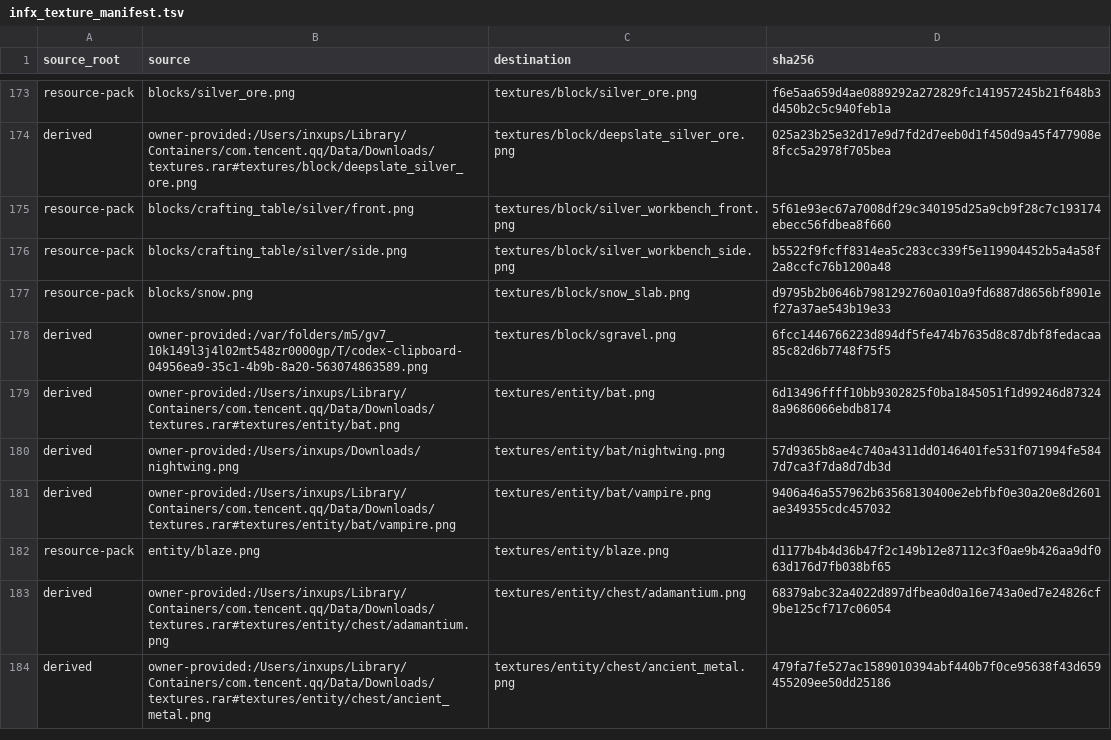
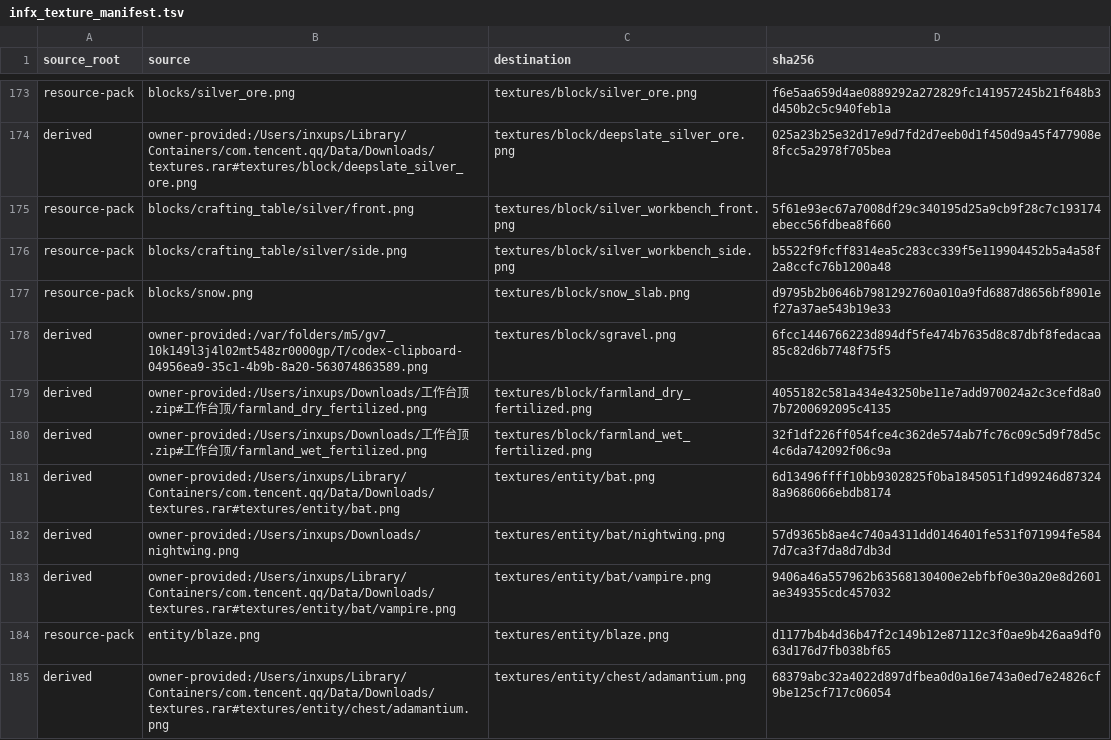
Before and after one commit to inxups/inf-x, a TSV file: src/main/resources/assets/infx/infx_texture_manifest.tsv, drawn as a sheet; only a part is shown, gaps mark what is left out; the shorter side is filled out with more unchanged rows.

Commit message:
feat: fertilized farmland block with new top textures and particles

```diff
--- a/src/main/resources/assets/infx/infx_texture_manifest.tsv
+++ b/src/main/resources/assets/infx/infx_texture_manifest.tsv
@@ -178,2 +178,4 @@ resource-pack	blocks/snow.png	textures/block/snow_slab.png	d9795b2b0646b79812927
 derived	owner-provided:/var/folders/m5/gv7_10k149l3j4l02mt548zr0000gp/T/codex-clipboard-04956ea9-35c1-4b9b-8a20-563074863589.png	textures/block/sgravel.png	6fcc1446766223d894df5fe474b7635d8c87dbf8fedacaa85c82d6b7748f75f5
+derived	owner-provided:/Users/inxups/Downloads/工作台顶.zip#工作台顶/farmland_dry_fertilized.png	textures/block/farmland_dry_fertilized.png	4055182c581a434e43250be11e7add970024a2c3cefd8a07b7200692095c4135
+derived	owner-provided:/Users/inxups/Downloads/工作台顶.zip#工作台顶/farmland_wet_fertilized.png	textures/block/farmland_wet_fertilized.png	32f1df226ff054fce4c362de574ab7fc76c09c5d9f78d5c4c6da742092f06c9a
 derived	owner-provided:/Users/inxups/Library/Containers/com.tencent.qq/Data/Downloads/textures.rar#textures/entity/bat.png	textures/entity/bat.png	6d13496ffff10bb9302825f0ba1845051f1d99246d873248a9686066ebdb8174
```
Also changed, not shown: 20 other files.
